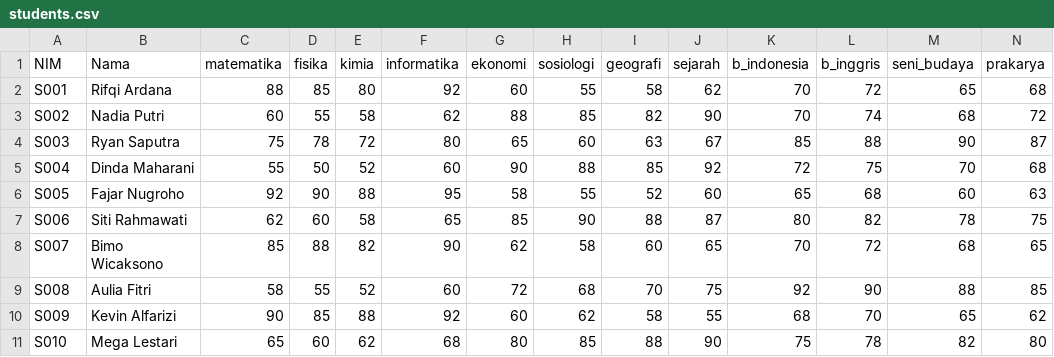
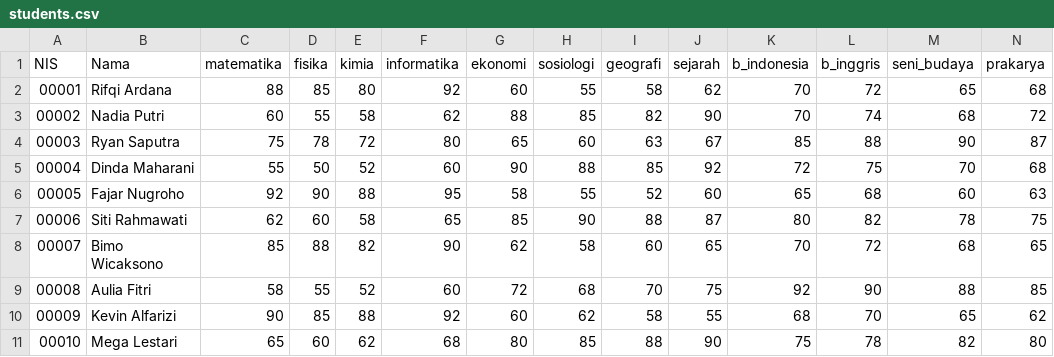
Before and after one commit to Ryanzaaa/Project-VTMS-, a CSV file: data/students.csv, drawn as a sheet.

Commit message:
update format NIS pada data

```diff
--- a/data/students.csv
+++ b/data/students.csv
@@ -1,11 +1,11 @@
-NIM,Nama,matematika,fisika,kimia,informatika,ekonomi,sosiologi,geografi,sejarah,b_indonesia,b_inggris,seni_budaya,prakarya
-S001,Rifqi Ardana,88,85,80,92,60,55,58,62,70,72,65,68
-S002,Nadia Putri,60,55,58,62,88,85,82,90,70,74,68,72
-S003,Ryan Saputra,75,78,72,80,65,60,63,67,85,88,90,87
-S004,Dinda Maharani,55,50,52,60,90,88,85,92,72,75,70,68
-S005,Fajar Nugroho,92,90,88,95,58,55,52,60,65,68,60,63
-S006,Siti Rahmawati,62,60,58,65,85,90,88,87,80,82,78,75
-S007,Bimo Wicaksono,85,88,82,90,62,58,60,65,70,72,68,65
-S008,Aulia Fitri,58,55,52,60,72,68,70,75,92,90,88,85
-S009,Kevin Alfarizi,90,85,88,92,60,62,58,55,68,70,65,62
-S010,Mega Lestari,65,60,62,68,80,85,88,90,75,78,82,80
+NIS,Nama,matematika,fisika,kimia,informatika,ekonomi,sosiologi,geografi,sejarah,b_indonesia,b_inggris,seni_budaya,prakarya
+00001,Rifqi Ardana,88,85,80,92,60,55,58,62,70,72,65,68
+00002,Nadia Putri,60,55,58,62,88,85,82,90,70,74,68,72
+00003,Ryan Saputra,75,78,72,80,65,60,63,67,85,88,90,87
+00004,Dinda Maharani,55,50,52,60,90,88,85,92,72,75,70,68
+00005,Fajar Nugroho,92,90,88,95,58,55,52,60,65,68,60,63
+00006,Siti Rahmawati,62,60,58,65,85,90,88,87,80,82,78,75
+00007,Bimo Wicaksono,85,88,82,90,62,58,60,65,70,72,68,65
+00008,Aulia Fitri,58,55,52,60,72,68,70,75,92,90,88,85
+00009,Kevin Alfarizi,90,85,88,92,60,62,58,55,68,70,65,62
+00010,Mega Lestari,65,60,62,68,80,85,88,90,75,78,82,80
```
